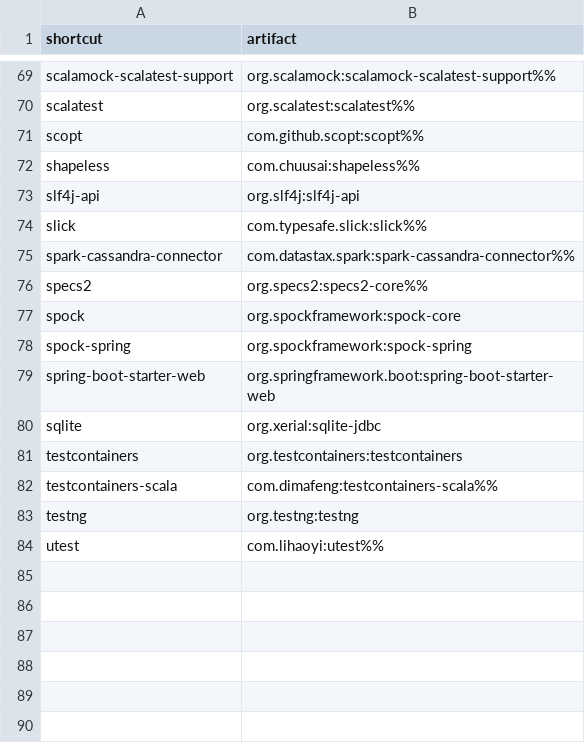
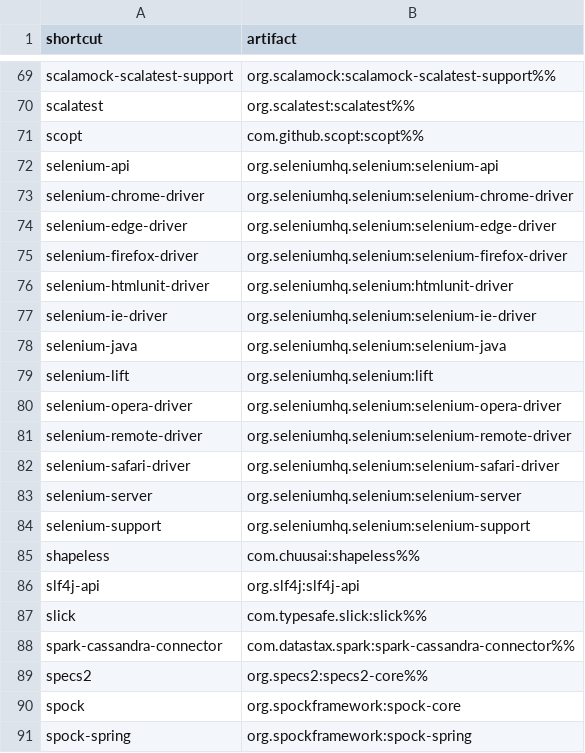
Before and after one commit to d10xa/jadd, a CSV file: src/main/resources/jadd-shortcuts.csv, drawn as a sheet; only a part is shown, gaps mark what is left out; the shorter side is filled out with more unchanged rows; the diff names each change by its address in the sheet, - before the commit and + after, or states it on an @@ line.

```diff
--- a/src/main/resources/jadd-shortcuts.csv
+++ b/src/main/resources/jadd-shortcuts.csv
+row 72: selenium-api | org.seleniumhq.selenium:selenium-api
+row 73: selenium-chrome-driver | org.seleniumhq.selenium:selenium-chrome-driver
+row 74: selenium-edge-driver | org.seleniumhq.selenium:selenium-edge-driver
+row 75: selenium-firefox-driver | org.seleniumhq.selenium:selenium-firefox-driver
+row 76: selenium-htmlunit-driver | org.seleniumhq.selenium:htmlunit-driver
+row 77: selenium-ie-driver | org.seleniumhq.selenium:selenium-ie-driver
+row 78: selenium-java | org.seleniumhq.selenium:selenium-java
+row 79: selenium-lift | org.seleniumhq.selenium:lift
+row 80: selenium-opera-driver | org.seleniumhq.selenium:selenium-opera-driver
+row 81: selenium-remote-driver | org.seleniumhq.selenium:selenium-remote-driver
+row 82: selenium-safari-driver | org.seleniumhq.selenium:selenium-safari-driver
+row 83: selenium-server | org.seleniumhq.selenium:selenium-server
+row 84: selenium-support | org.seleniumhq.selenium:selenium-support
```
Also changed, not shown: 21 other files.
